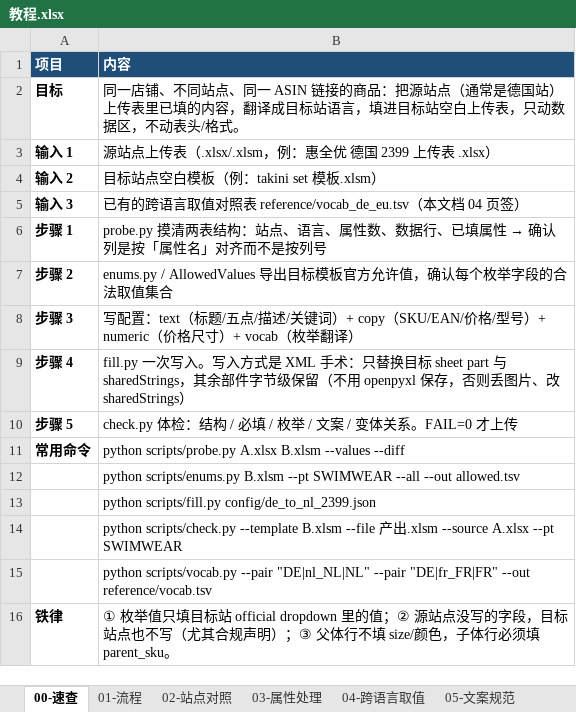
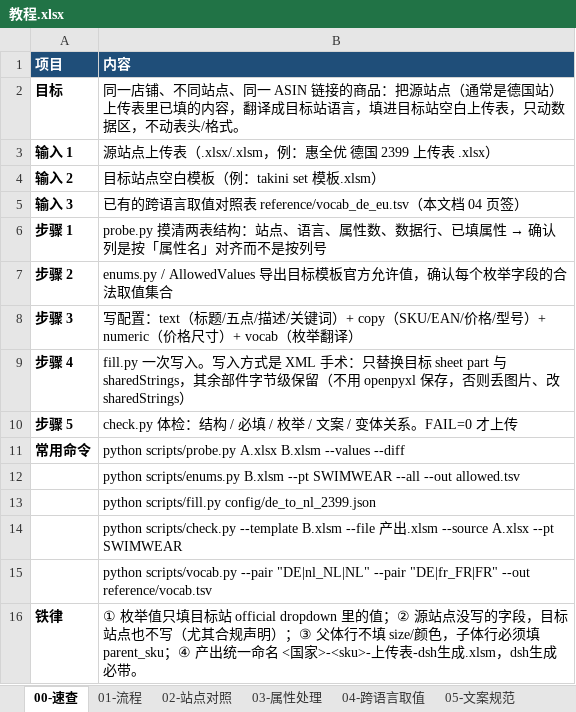
Before and after one commit to impartOvo/skill-HQY-translate, an Excel workbook: docs/教程.xlsx, sheet 00-速查, drawn as a sheet; values as stored, in another font and other column widths than the file's, no borders; the diff names each change by its address in the sheet, - before the commit and + after, or states it on an @@ line.

Commit message:
feat(naming): 产出统一命名 <国家>-<sku>-上传表-dsh生成.xlsm
- fill.py: 支持 config.naming {country, sku} + output_pattern（默认 {country}-{sku}-上传表-dsh生成{ext}）
- config/runs/: 9 份补 naming；新增 1391→荷兰(monokini 模板)、2375→英国 两份
- SKILL.md 硬规则 6 改为新命名规范（dsh生成 必带，用于区分手工填的表）
- config/schema.md 补 naming / output_pattern 字段，优先级顺序改为 text > copy > value_map（与修掉的 bug 一致）
- docs/教程.xlsx: 速查铁律 + 流程第10步改为新命名

```diff
--- a/docs/教程.xlsx (sheet 00-速查)
+++ b/docs/教程.xlsx (sheet 00-速查)
-B16 (内容): …须填 parent_sku。
+B16 (内容): …须填 parent_sku；④ 产出统一命名 <国家>-<sku>-上传表-dsh生成.xlsm，dsh生成 必带。
```
Also changed, not shown: 16 other files.
